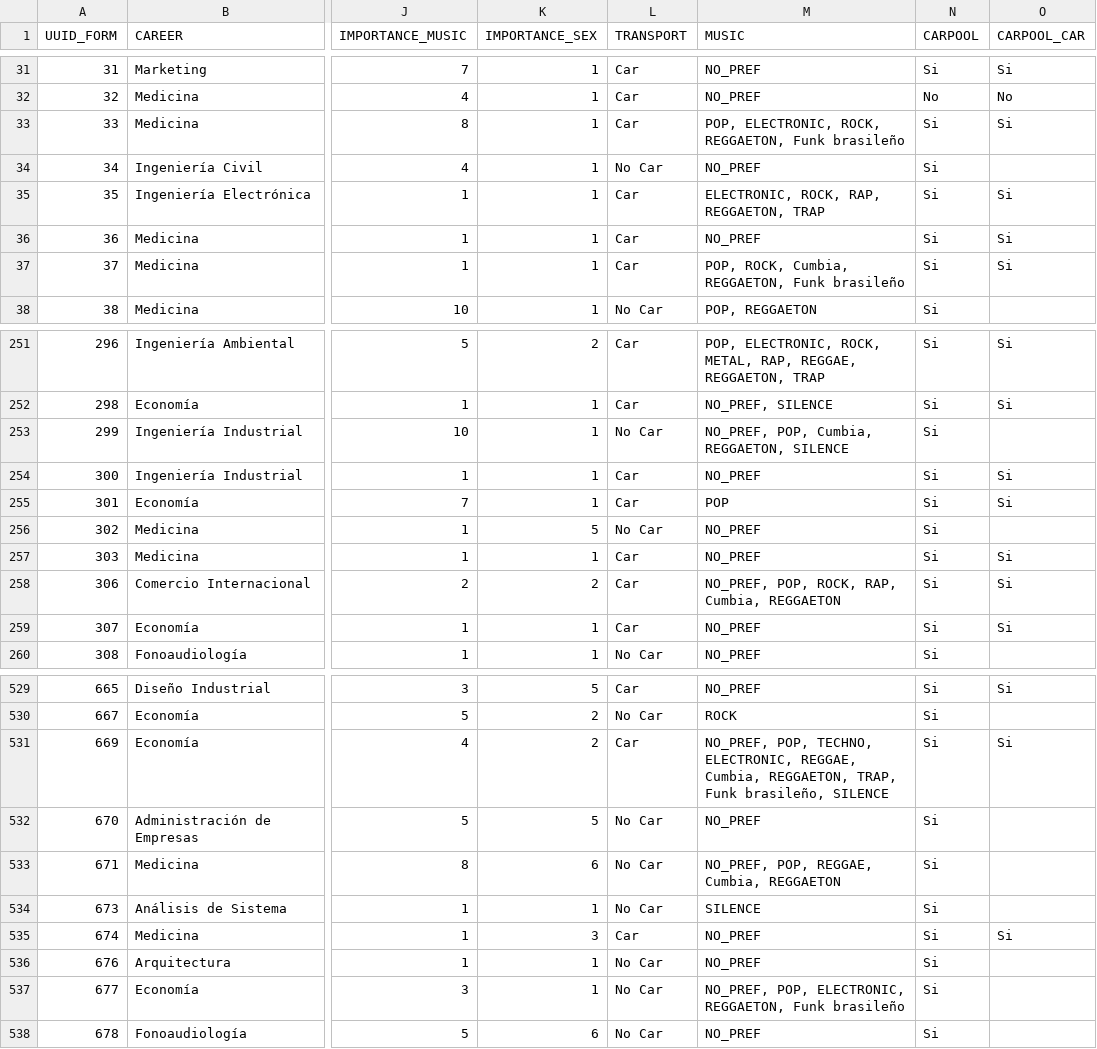
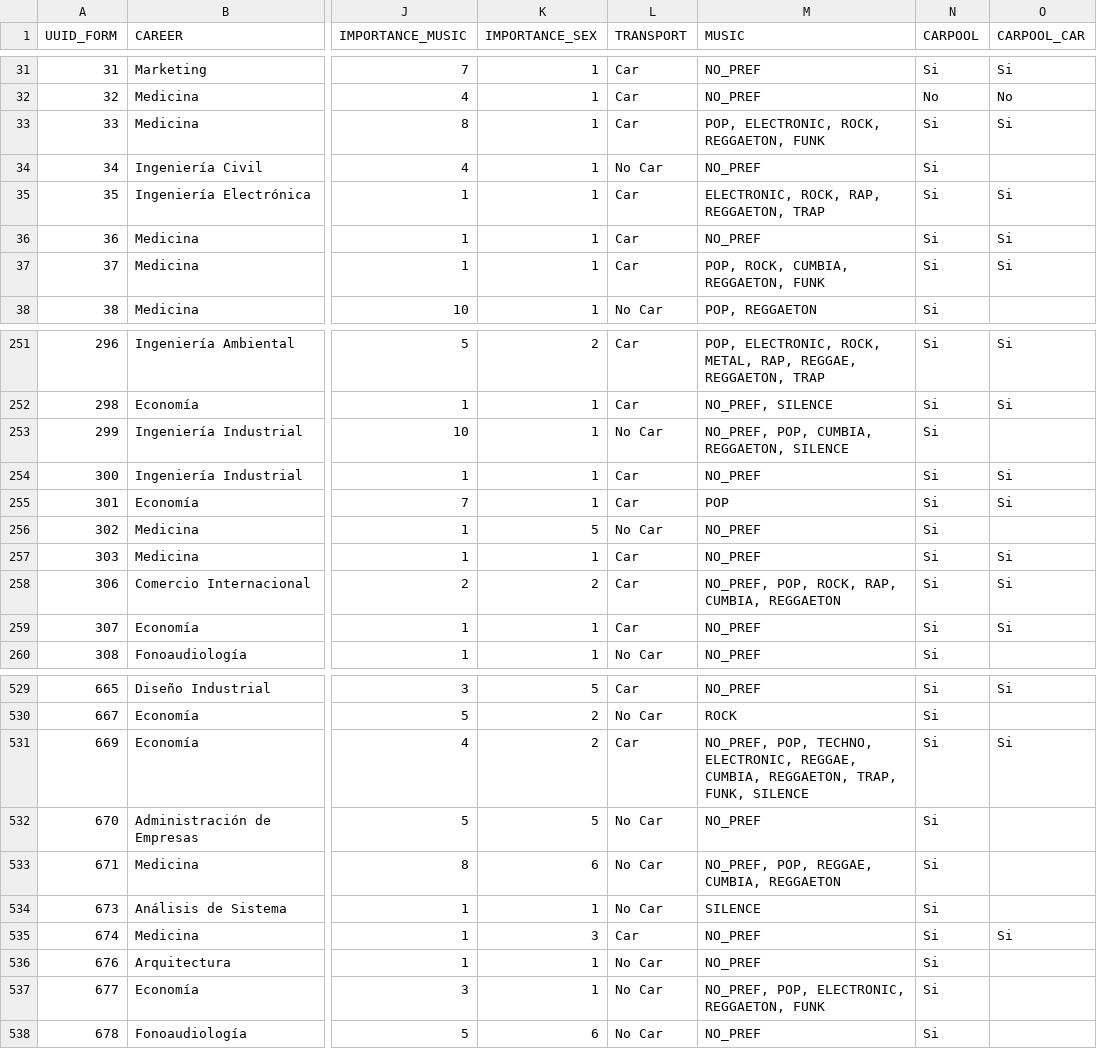
Before and after one commit to elolugo/Ucarpooling_simulator, a CSV file: assign_personality/source_data/Form_data.csv, drawn as a sheet; only a part is shown, gaps mark what is left out; the diff covers the shown part only; the diff names each change by its address in the sheet, - before the commit and + after, or states it on an @@ line.

```diff
--- a/assign_personality/source_data/Form_data.csv
+++ b/assign_personality/source_data/Form_data.csv
-M33 (MUSIC): POP, ELECTRONIC, ROCK, REGGAETON, Funk brasileño
+M33 (MUSIC): POP, ELECTRONIC, ROCK, REGGAETON, FUNK
-M37 (MUSIC): POP, ROCK, Cumbia, REGGAETON, Funk brasileño
+M37 (MUSIC): POP, ROCK, CUMBIA, REGGAETON, FUNK
-M253 (MUSIC): NO_PREF, POP, Cumbia, REGGAETON, SILENCE
+M253 (MUSIC): NO_PREF, POP, CUMBIA, REGGAETON, SILENCE
-M258 (MUSIC): NO_PREF, POP, ROCK, RAP, Cumbia, REGGAETON
+M258 (MUSIC): NO_PREF, POP, ROCK, RAP, CUMBIA, REGGAETON
-M531 (MUSIC): …ELECTRONIC, REGGAE, Cumbia, REGGAETON, TRAP, Funk brasileño, SILENCE
+M531 (MUSIC): …ELECTRONIC, REGGAE, CUMBIA, REGGAETON, TRAP, FUNK, SILENCE
-M533 (MUSIC): NO_PREF, POP, REGGAE, Cumbia, REGGAETON
+M533 (MUSIC): NO_PREF, POP, REGGAE, CUMBIA, REGGAETON
-M537 (MUSIC): …ELECTRONIC, REGGAETON, Funk brasileño
+M537 (MUSIC): …ELECTRONIC, REGGAETON, FUNK
```
Also changed, not shown: 36 edited cells elsewhere in this file, assign_personality/output_data/Alumnos_profiles_music_taste.csv, 5 other files.
